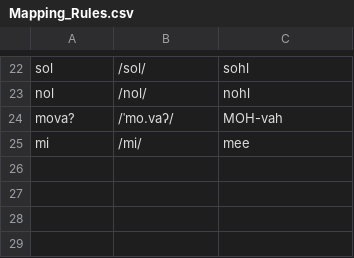
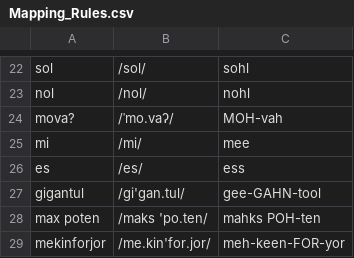
Before and after one commit to SteamedBread477/X6_Conlang_Translator, a CSV file: data/帕克索尔语/Mapping_Rules.csv, drawn as a sheet; only a part is shown, gaps mark what is left out; the diff names each change by its address in the sheet, - before the commit and + after, or states it on an @@ line.

```diff
--- a/data/帕克索尔语/Mapping_Rules.csv
+++ b/data/帕克索尔语/Mapping_Rules.csv
+row 26: es | /es/ | ess
+row 27: gigantul | /gi'gan.tul/ | gee-GAHN-tool
+row 28: max poten | /maks 'po.ten/ | mahks POH-ten
+row 29: mekinforjor | /me.kin'for.jor/ | meh-keen-FOR-yor
```
Also changed, not shown: data/巨人语/Mapping_Rules.csv, 15 other files.
